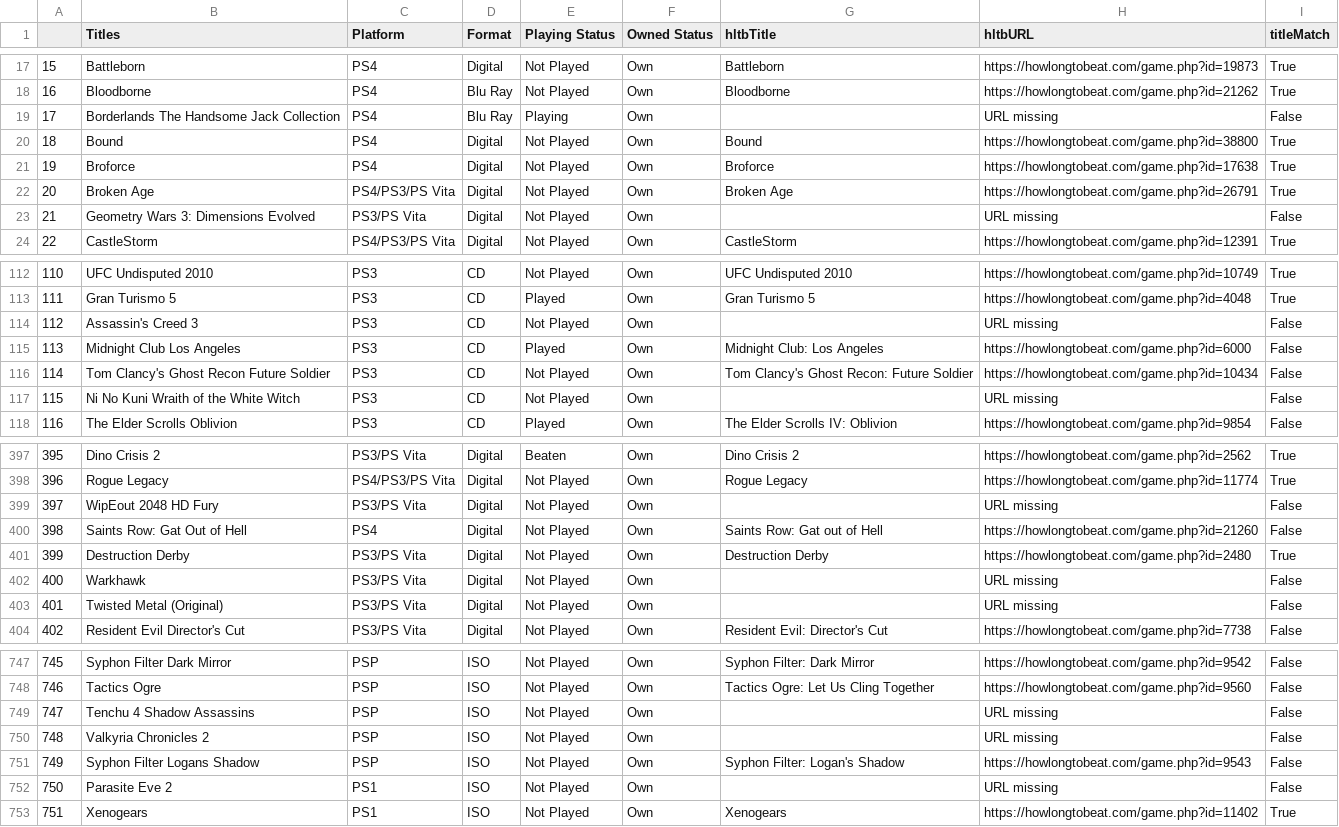
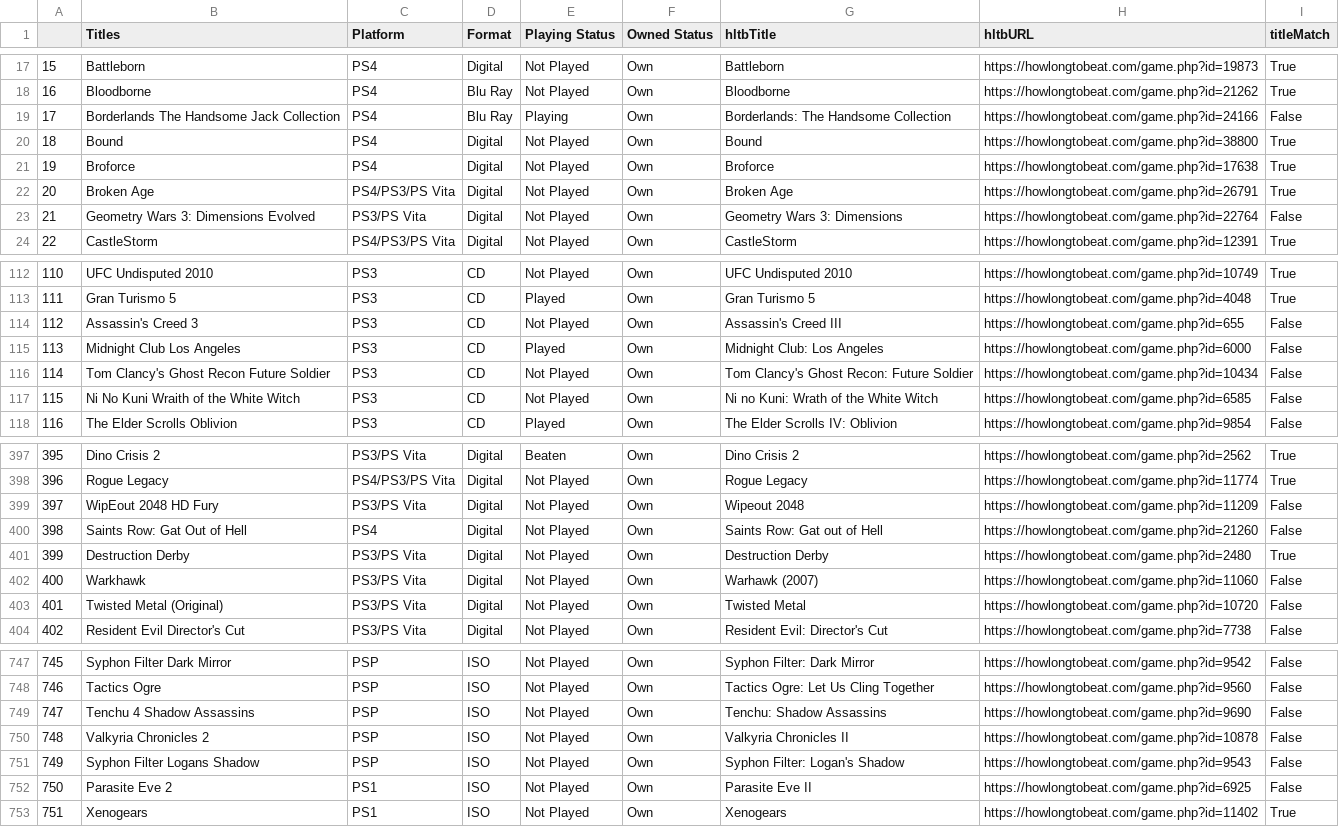
Before and after one commit to lanzman/VideoGameAnalytics, a CSV file: GamesList.csv, drawn as a sheet; only a part is shown, gaps mark what is left out; the diff covers the shown part only.

Commit message:
Code for handling not found titles
Added section to handle Titles and URLs not found.  Prompting the users to manually update the titles and then run the urlloop program to gather the remaining URLs

```diff
--- a/GamesList.csv
+++ b/GamesList.csv
@@ -18,3 +18,3 @@
 16,Bloodborne,PS4,Blu Ray,Not Played,Own,Bloodborne,https://howlongtobeat.com/game.php?id=21262,True
-17,Borderlands The Handsome Jack Collection,PS4,Blu Ray,Playing,Own,,URL missing,False
+17,Borderlands The Handsome Jack Collection,PS4,Blu Ray,Playing,Own,Borderlands: The Handsome Collection,https://howlongtobeat.com/game.php?id=24166,False
 18,Bound,PS4,Digital,Not Played,Own,Bound,https://howlongtobeat.com/game.php?id=38800,True
@@ -22,3 +22,3 @@
 20,Broken Age,PS4/PS3/PS Vita,Digital,Not Played,Own,Broken Age,https://howlongtobeat.com/game.php?id=26791,True
-21,Geometry Wars 3: Dimensions Evolved,PS3/PS Vita,Digital,Not Played,Own,,URL missing,False
+21,Geometry Wars 3: Dimensions Evolved,PS3/PS Vita,Digital,Not Played,Own,Geometry Wars 3: Dimensions,https://howlongtobeat.com/game.php?id=22764,False
 22,CastleStorm,PS4/PS3/PS Vita,Digital,Not Played,Own,CastleStorm,https://howlongtobeat.com/game.php?id=12391,True
@@ -113,6 +113,6 @@
 111,Gran Turismo 5,PS3,CD,Played,Own,Gran Turismo 5,https://howlongtobeat.com/game.php?id=4048,True
-112,Assassin's Creed 3,PS3,CD,Not Played,Own,,URL missing,False
+112,Assassin's Creed 3,PS3,CD,Not Played,Own,Assassin's Creed III,https://howlongtobeat.com/game.php?id=655,False
 113,Midnight Club Los Angeles,PS3,CD,Played,Own,Midnight Club: Los Angeles,https://howlongtobeat.com/game.php?id=6000,False
 114,Tom Clancy's Ghost Recon Future Soldier,PS3,CD,Not Played,Own,Tom Clancy's Ghost Recon: Future Soldier,https://howlongtobeat.com/game.php?id=10434,False
-115,Ni No Kuni Wraith of the White Witch,PS3,CD,Not Played,Own,,URL missing,False
+115,Ni No Kuni Wraith of the White Witch,PS3,CD,Not Played,Own,Ni no Kuni: Wrath of the White Witch,https://howlongtobeat.com/game.php?id=6585,False
 116,The Elder Scrolls Oblivion,PS3,CD,Played,Own,The Elder Scrolls IV: Oblivion,https://howlongtobeat.com/game.php?id=9854,False
@@ -398,7 +398,7 @@
 396,Rogue Legacy,PS4/PS3/PS Vita,Digital,Not Played,Own,Rogue Legacy,https://howlongtobeat.com/game.php?id=11774,True
-397,WipEout 2048 HD Fury,PS3/PS Vita,Digital,Not Played,Own,,URL missing,False
+397,WipEout 2048 HD Fury,PS3/PS Vita,Digital,Not Played,Own,Wipeout 2048,https://howlongtobeat.com/game.php?id=11209,False
 398,Saints Row: Gat Out of Hell,PS4,Digital,Not Played,Own,Saints Row: Gat out of Hell,https://howlongtobeat.com/game.php?id=21260,False
 399,Destruction Derby,PS3/PS Vita,Digital,Not Played,Own,Destruction Derby,https://howlongtobeat.com/game.php?id=2480,True
-400,Warkhawk,PS3/PS Vita,Digital,Not Played,Own,,URL missing,False
-401,Twisted Metal (Original),PS3/PS Vita,Digital,Not Played,Own,,URL missing,False
+400,Warkhawk,PS3/PS Vita,Digital,Not Played,Own,Warhawk (2007),https://howlongtobeat.com/game.php?id=11060,False
+401,Twisted Metal (Original),PS3/PS Vita,Digital,Not Played,Own,Twisted Metal,https://howlongtobeat.com/game.php?id=10720,False
 402,Resident Evil Director's Cut,PS3/PS Vita,Digital,Not Played,Own,Resident Evil: Director's Cut,https://howlongtobeat.com/game.php?id=7738,False
@@ -748,6 +748,6 @@
 746,Tactics Ogre,PSP,ISO,Not Played,Own,Tactics Ogre: Let Us Cling Together,https://howlongtobeat.com/game.php?id=9560,False
-747,Tenchu 4 Shadow Assassins,PSP,ISO,Not Played,Own,,URL missing,False
-748,Valkyria Chronicles 2,PSP,ISO,Not Played,Own,,URL missing,False
+747,Tenchu 4 Shadow Assassins,PSP,ISO,Not Played,Own,Tenchu: Shadow Assassins,https://howlongtobeat.com/game.php?id=9690,False
+748,Valkyria Chronicles 2,PSP,ISO,Not Played,Own,Valkyria Chronicles II,https://howlongtobeat.com/game.php?id=10878,False
 749,Syphon Filter Logans Shadow,PSP,ISO,Not Played,Own,Syphon Filter: Logan's Shadow,https://howlongtobeat.com/game.php?id=9543,False
-750,Parasite Eve 2,PS1,ISO,Not Played,Own,,URL missing,False
+750,Parasite Eve 2,PS1,ISO,Not Played,Own,Parasite Eve II,https://howlongtobeat.com/game.php?id=6925,False
 751,Xenogears,PS1,ISO,Not Played,Own,Xenogears,https://howlongtobeat.com/game.php?id=11402,True
```
Also changed, not shown: 101 edited cells elsewhere in this file, 2 other files.
